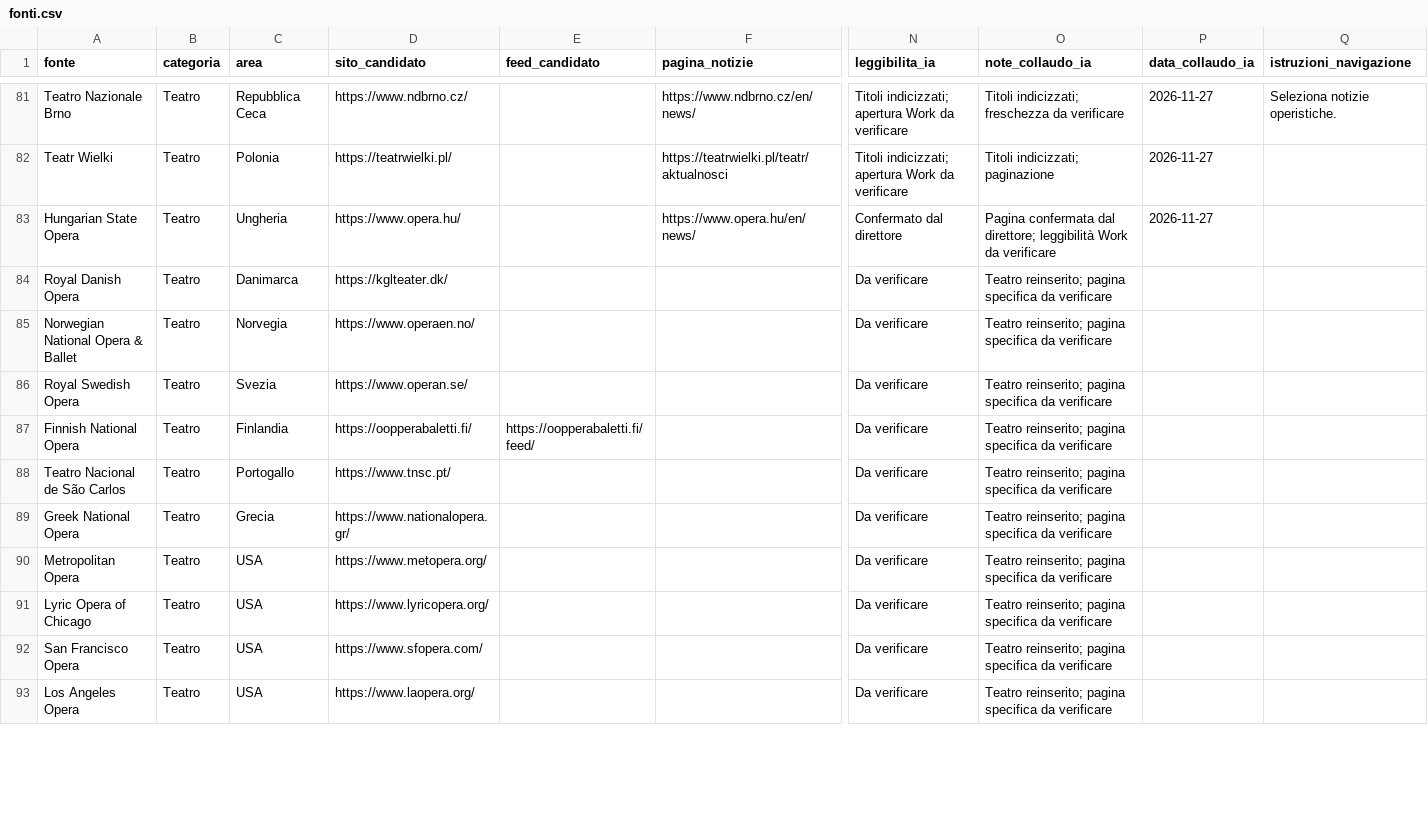
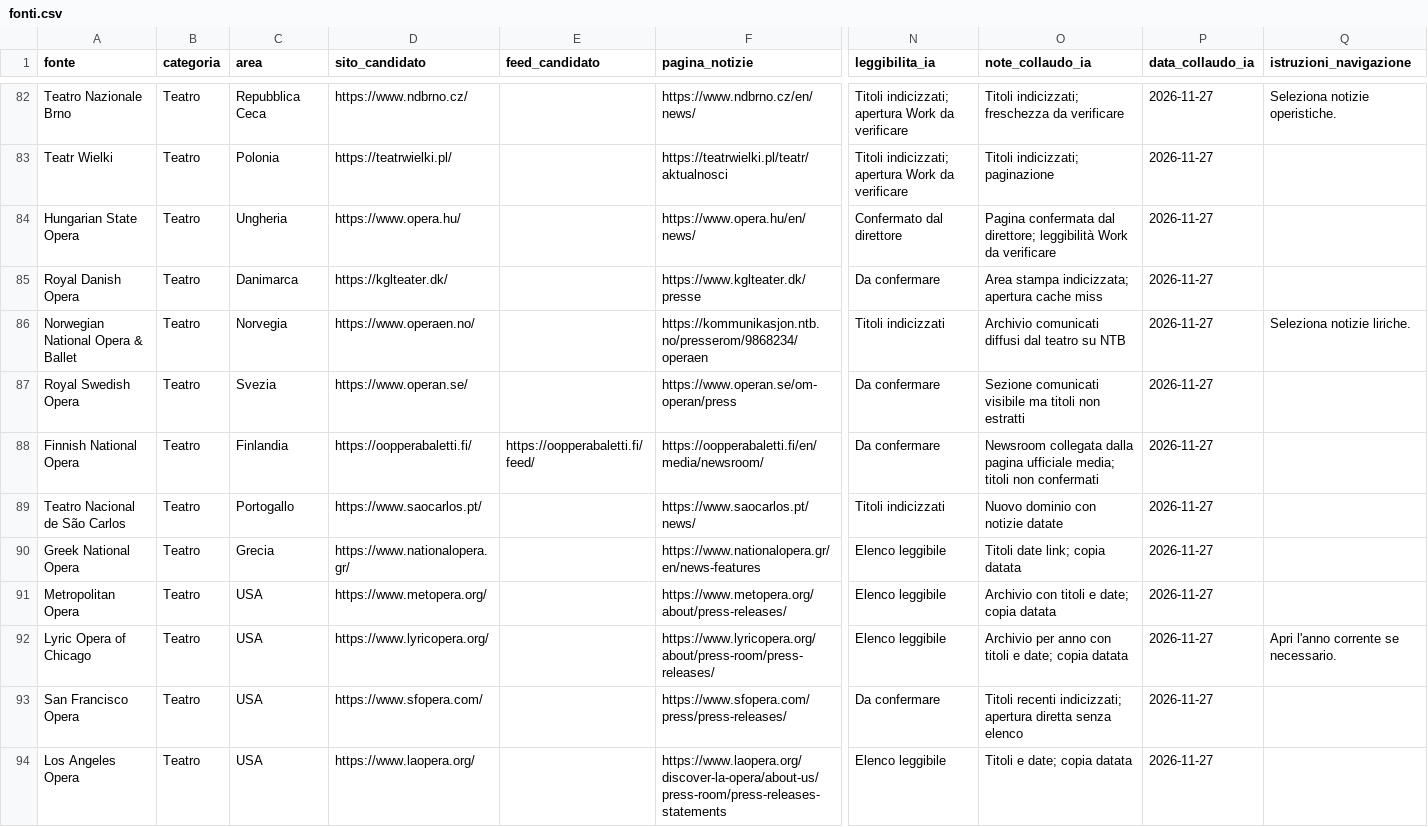
Before and after one commit to Mehehe86/Opera-Plus-Monitoraggio, a CSV file: fonti.csv, drawn as a sheet; only a part is shown, gaps mark what is left out; addresses are those after the commit; the diff covers the shown part only; the diff names each change by its address in the sheet, - before the commit and + after, or states it on an @@ line.

```diff
--- a/fonti.csv
+++ b/fonti.csv
-F85 (pagina_notizie): (empty)
+F85 (pagina_notizie): https://www.kglteater.dk/presse
-N85 (leggibilita_ia): Da verificare
+N85 (leggibilita_ia): Da confermare
-O85 (note_collaudo_ia): Teatro reinserito; pagina specifica da verificare
+O85 (note_collaudo_ia): Area stampa indicizzata; apertura cache miss
-P85:P94 (data_collaudo_ia): (empty)
+P85:P94 (data_collaudo_ia): 2026-11-27
-F86 (pagina_notizie): (empty)
+F86 (pagina_notizie): https://kommunikasjon.ntb.no/presserom/9868234/operaen
-N86 (leggibilita_ia): Da verificare
+N86 (leggibilita_ia): Titoli indicizzati
-O86 (note_collaudo_ia): Teatro reinserito; pagina specifica da verificare
+O86 (note_collaudo_ia): Archivio comunicati diffusi dal teatro su NTB
-Q86 (istruzioni_navigazione): (empty)
+Q86 (istruzioni_navigazione): Seleziona notizie liriche.
-F87 (pagina_notizie): (empty)
+F87 (pagina_notizie): https://www.operan.se/om-operan/press
-N87:N88 (leggibilita_ia): Da verificare
+N87:N88 (leggibilita_ia): Da confermare
-O87 (note_collaudo_ia): Teatro reinserito; pagina specifica da verificare
+O87 (note_collaudo_ia): Sezione comunicati visibile ma titoli non estratti
-F88 (pagina_notizie): (empty)
+F88 (pagina_notizie): https://oopperabaletti.fi/en/media/newsroom/
-O88 (note_collaudo_ia): Teatro reinserito; pagina specifica da verificare
+O88 (note_collaudo_ia): Newsroom collegata dalla pagina ufficiale media; titoli non confermati
-D89 (sito_candidato): https://www.tnsc.pt/
+D89 (sito_candidato): https://www.saocarlos.pt/
-F89 (pagina_notizie): (empty)
+F89 (pagina_notizie): https://www.saocarlos.pt/news/
-N89 (leggibilita_ia): Da verificare
+N89 (leggibilita_ia): Titoli indicizzati
-O89 (note_collaudo_ia): Teatro reinserito; pagina specifica da verificare
+O89 (note_collaudo_ia): Nuovo dominio con notizie datate
-F90 (pagina_notizie): (empty)
+F90 (pagina_notizie): https://www.nationalopera.gr/en/news-features
-N90:N92 (leggibilita_ia): Da verificare
+N90:N92 (leggibilita_ia): Elenco leggibile
-O90 (note_collaudo_ia): Teatro reinserito; pagina specifica da verificare
+O90 (note_collaudo_ia): Titoli date link; copia datata
-F91 (pagina_notizie): (empty)
+F91 (pagina_notizie): https://www.metopera.org/about/press-releases/
-O91 (note_collaudo_ia): Teatro reinserito; pagina specifica da verificare
+O91 (note_collaudo_ia): Archivio con titoli e date; copia datata
-F92 (pagina_notizie): (empty)
+F92 (pagina_notizie): https://www.lyricopera.org/about/press-room/press-releases/
-O92 (note_collaudo_ia): Teatro reinserito; pagina specifica da verificare
+O92 (note_collaudo_ia): Archivio per anno con titoli e date; copia datata
-Q92 (istruzioni_navigazione): (empty)
+Q92 (istruzioni_navigazione): Apri l'anno corrente se necessario.
-F93 (pagina_notizie): (empty)
+F93 (pagina_notizie): https://www.sfopera.com/press/press-releases/
-N93 (leggibilita_ia): Da verificare
+N93 (leggibilita_ia): Da confermare
-O93 (note_collaudo_ia): Teatro reinserito; pagina specifica da verificare
+O93 (note_collaudo_ia): Titoli recenti indicizzati; apertura diretta senza elenco
-F94 (pagina_notizie): (empty)
+F94 (pagina_notizie): https://www.laopera.org/discover-la-opera/about-us/press-room/press-releases-statements
-N94 (leggibilita_ia): Da verificare
+N94 (leggibilita_ia): Elenco leggibile
-O94 (note_collaudo_ia): Teatro reinserito; pagina specifica da verificare
+O94 (note_collaudo_ia): Titoli e date; copia datata
```
Also changed, not shown: 1 added row and 30 edited cells elsewhere in this file.
